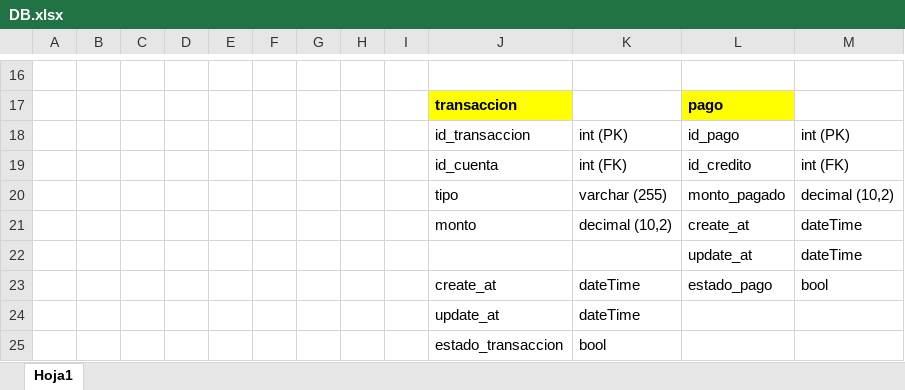
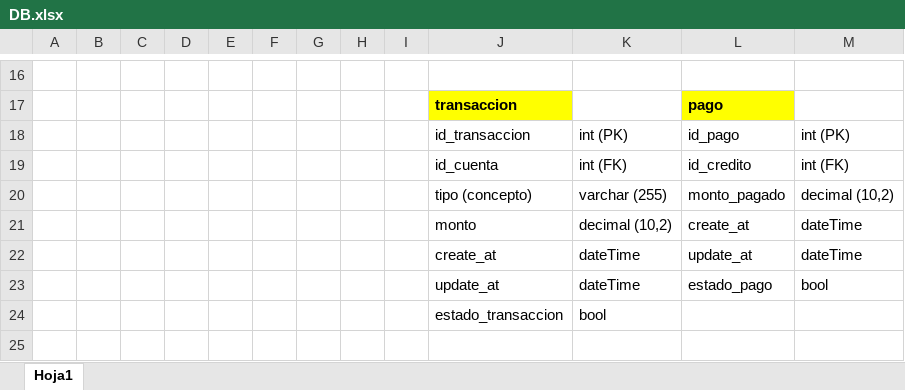
Before and after one commit to wilfredo666/sistema_finenaciera, an Excel workbook: DB.xlsx, sheet Hoja1, drawn as a sheet; only a part is shown, gaps mark what is left out; values as stored, in another font and other column widths than the file's, no borders; the diff names each change by its address in the sheet, - before the commit and + after, or states it on an @@ line.

```diff
--- a/DB.xlsx (sheet Hoja1)
+++ b/DB.xlsx (sheet Hoja1)
-J20: tipo
+J20: tipo (concepto)
-J22: (empty)
+J22: create_at
-K22: (empty)
+K22: dateTime
-J23: create_at
+J23: update_at
-row 24:  |  |  |  |  |  |  |  |  | update_at | dateTime
```
Also changed, not shown: 24 other files.
